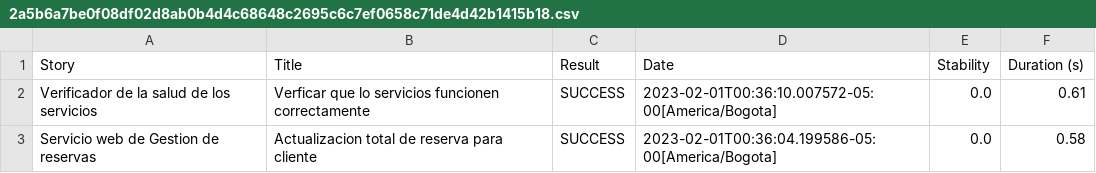
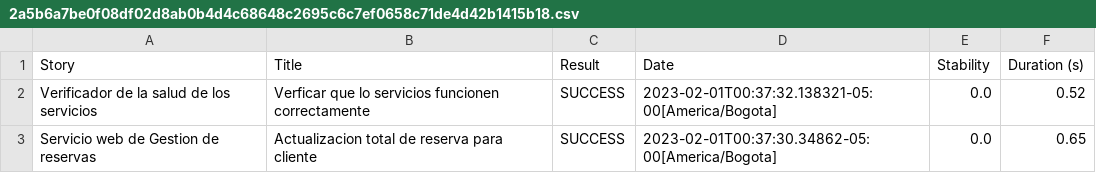
Before and after one commit to ChallengesQAAutomation/auto-api-testing-booker, a CSV file: target/site/serenity/2a5b6a7be0f08df02d8ab0b4d4c68648c2695c6c7ef0658c71de4d42b1415b18.csv, drawn as a sheet.

```diff
--- a/target/site/serenity/2a5b6a7be0f08df02d8ab0b4d4c68648c2695c6c7ef0658c71de4d42b1415b18.csv
+++ b/target/site/serenity/2a5b6a7be0f08df02d8ab0b4d4c68648c2695c6c7ef0658c71de4d42b1415b18.csv
@@ -1,3 +1,3 @@
 "Story","Title","Result","Date","Stability","Duration (s)"
-"Verificador de la salud de los servicios","Verficar que lo servicios funcionen correctamente","SUCCESS","2023-02-01T00:36:10.007572-05:00[America/Bogota]","0.0","0.61"
-"Servicio web de Gestion de reservas","Actualizacion total de reserva para cliente","SUCCESS","2023-02-01T00:36:04.199586-05:00[America/Bogota]","0.0","0.58"
+"Verificador de la salud de los servicios","Verficar que lo servicios funcionen correctamente","SUCCESS","2023-02-01T00:37:32.138321-05:00[America/Bogota]","0.0","0.52"
+"Servicio web de Gestion de reservas","Actualizacion total de reserva para cliente","SUCCESS","2023-02-01T00:37:30.34862-05:00[America/Bogota]","0.0","0.65"
```
Also changed, not shown: target/site/serenity/01f5288b80adbd3af52a8ed68a4a616d3164f750229f80da1ef344382d948835.csv, target/site/serenity/0d3f3cb03c415d475fca4e2be99674665bbfbe826357e0a45e3b69a3ec129a85.csv, 26 other files.
